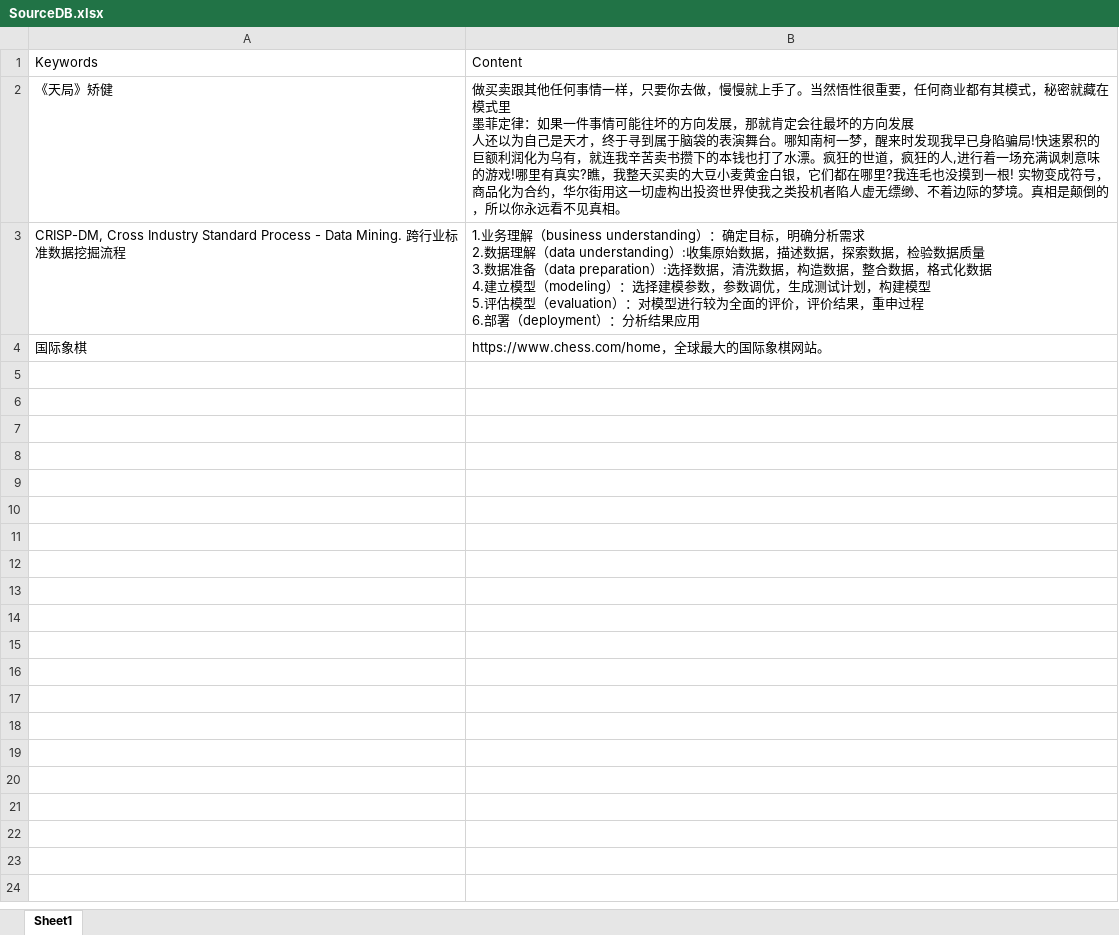
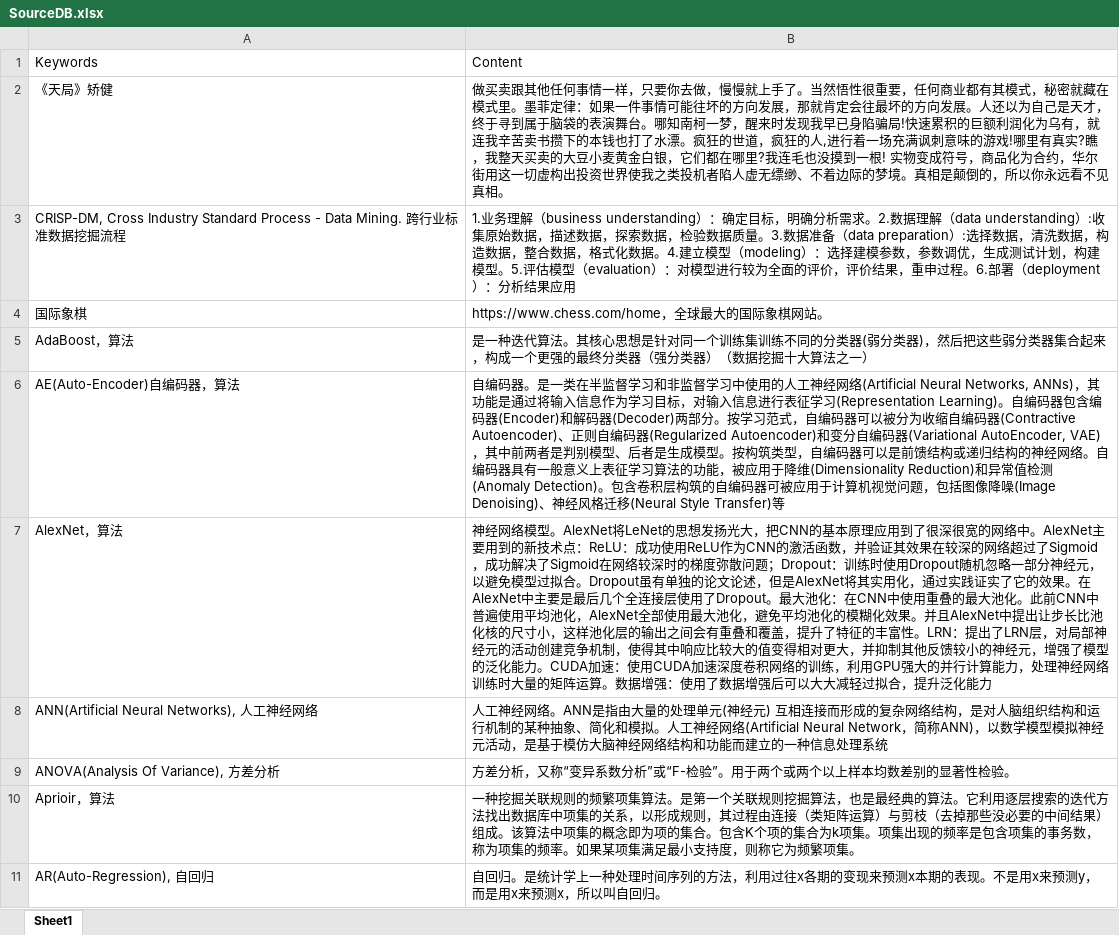
Before and after one commit to qyu6/kbs, an Excel workbook: SourceDB.xlsx, sheet Sheet1, drawn as a sheet; only a part is shown; values as stored, in another font and other column widths than the file's, no borders; ↵ is a line break in a cell; the diff covers the shown part only; the diff names each change by its address in the sheet, - before the commit and + after, or states it on an @@ line.

```diff
--- a/SourceDB.xlsx (sheet Sheet1)
+++ b/SourceDB.xlsx (sheet Sheet1)
-B2: …在模式里 ↵ 墨菲定律：如果一件事情可能往坏的方向发展，那就肯定会往最坏的方向发展 ↵ 人还以为…
+B2: …在模式里。墨菲定律：如果一件事情可能往坏的方向发展，那就肯定会往最坏的方向发展。人还以为…
-B3: …分析需求 ↵ 2.数据理解（data understanding）:收集原始数据，描述数据，探索数据，检验数据质量 ↵ 3.数据准备（data preparation）:选择数据，清洗数据，构造数据，整合数据，格式化数据 ↵ 4.建立模型（modeling）：选择建模参数，参数调优，生成测试计划，构建模型 ↵ 5.评估模型（evaluation）：对模型进行较为全面的评价，评价结果，重申过程 ↵ 6.部署（…
+B3: …分析需求。2.数据理解（data understanding）:收集原始数据，描述数据，探索数据，检验数据质量。3.数据准备（data preparation）:选择数据，清洗数据，构造数据，整合数据，格式化数据。4.建立模型（modeling）：选择建模参数，参数调优，生成测试计划，构建模型。5.评估模型（evaluation）：对模型进行较为全面的评价，评价结果，重申过程。6.部署（…
+row 5: AdaBoost，算法 | 是一种迭代算法。其核心思想是针对同一个训练集训练不同的分类器(弱分类器)，然后把这些弱分类器集合起来，构成一个更强的最终分类器（强分类器）（数据挖掘十大算法之一）
+row 6: AE(Auto-Encoder)自编码器，算法 | 自编码器。是一类在半监督学习和非监督学习中使用的人工神经网络(Artificial Neural Networks, ANNs)，其功能是通过将输入信息作为学习目标，对输入信息进行表征学习(Representation Learning)。自编码器包含编码器(Encoder)和解码器(Decoder)两部分。按学习范式，自编码器可以被分为收缩自编码器(Contractive Autoencoder)、正则自编码器(Regularized Autoencoder)和变分自编码器(Variational AutoEncoder, VAE)，其中前两者是判别模型、后者是生成模型。按构筑类型，自编码器可以是前馈结构或递归结构的神经网络。自编码器具有一般意义上表征学习算法的功能，被应用于降维(Dimensionality Reduction)和异常值检测(Anomaly Detection)。包含卷积层构筑的自编码器可被应用于计算机视觉问题，包括图像降噪(Image Denoising)、神经风格迁移(Neural Style Transfer)等
+row 7: AlexNet，算法 | 神经网络模型。AlexNet将LeNet的思想发扬光大，把CNN的基本原理应用到了很深很宽的网络中。AlexNet主要用到的新技术点：ReLU：成功使用ReLU作为CNN的激活函数，并验证其效果在较深的网络超过了Sigmoid，成功解决了Sigmoid在网络较深时的梯度弥散问题；Dropout：训练时使用Dropout随机忽略一部分神经元，以避免模型过拟合。Dropout虽有单独的论文论述，但是AlexNet将其实用化，通过实践证实了它的效果。在AlexNet中主要是最后几个全连接层使用了Dropout。最大池化：在CNN中使用重叠的最大池化。此前CNN中普遍使用平均池化，AlexNet全部使用最大池化，避免平均池化的模糊化效果。并且AlexNet中提出让步长比池化核的尺寸小，这样池化层的输出之间会有重叠和覆盖，提升了特征的丰富性。LRN：提出了LRN层，对局部神经元的活动创建竞争机制，使得其中响应比较大的值变得相对更大，并抑制其他反馈较小的神经元，增强了模型的泛化能力。CUDA加速：使用CUDA加速深度卷积网络的训练，利用GPU强大的并行计算能力，处理神经网络训练时大量的矩阵运算。数据增强：使用了数据增强后可以大大减轻过拟合，提升泛化能力
+row 8: ANN(Artificial Neural Networks), 人工神经网络 | 人工神经网络。ANN是指由大量的处理单元(神经元) 互相连接而形成的复杂网络结构，是对人脑组织结构和运行机制的某种抽象、简化和模拟。人工神经网络(Artificial Neural Network，简称ANN)，以数学模型模拟神经元活动，是基于模仿大脑神经网络结构和功能而建立的一种信息处理系统
+row 9: ANOVA(Analysis Of Variance), 方差分析 | 方差分析，又称“变异系数分析”或“F-检验”。用于两个或两个以上样本均数差别的显著性检验。
+row 10: Aprioir，算法 | 一种挖掘关联规则的频繁项集算法。是第一个关联规则挖掘算法，也是最经典的算法。它利用逐层搜索的迭代方法找出数据库中项集的关系，以形成规则，其过程由连接（类矩阵运算）与剪枝（去掉那些没必要的中间结果）组成。该算法中项集的概念即为项的集合。包含K个项的集合为k项集。项集出现的频率是包含项集的事务数，称为项集的频率。如果某项集满足最小支持度，则称它为频繁项集。
+row 11: AR(Auto-Regression), 自回归 | 自回归。是统计学上一种处理时间序列的方法，利用过往x各期的变现来预测x本期的表现。不是用x来预测y，而是用x来预测x，所以叫自回归。
```
Also changed, not shown: 103 added rows elsewhere in this sheet, 3 other files.
